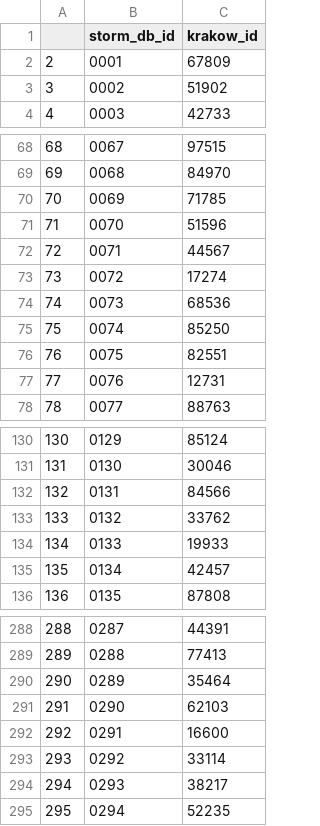
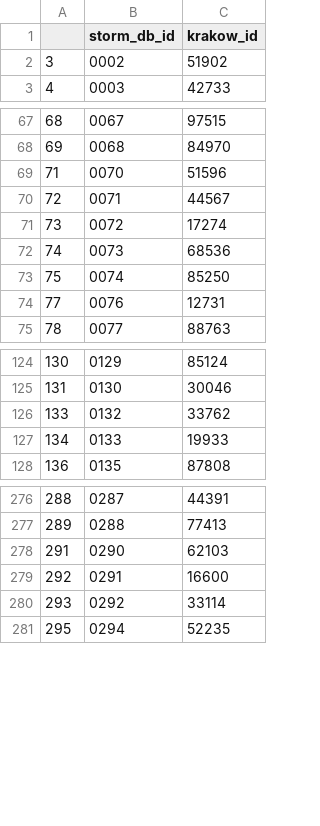
Before and after one commit to timokvamme/neuroARC_kra, a CSV file: krakow_id_correspondance_clean.csv, drawn as a sheet; only a part is shown, gaps mark what is left out; the diff covers the shown part only.

```diff
--- a/krakow_id_correspondance_clean.csv
+++ b/krakow_id_correspondance_clean.csv
@@ -1,3 +1,2 @@
 "","storm_db_id","krakow_id"
-"2","0001","67809"
 "3","0002","51902"
@@ -69,3 +68,2 @@
 "69","0068","84970"
-"70","0069","71785"
 "71","0070","51596"
@@ -75,3 +73,2 @@
 "75","0074","85250"
-"76","0075","82551"
 "77","0076","12731"
@@ -131,6 +125,4 @@
 "131","0130","30046"
-"132","0131","84566"
 "133","0132","33762"
 "134","0133","19933"
-"135","0134","42457"
 "136","0135","87808"
@@ -289,3 +277,2 @@
 "289","0288","77413"
-"290","0289","35464"
 "291","0290","62103"
@@ -293,3 +280,2 @@
 "293","0292","33114"
-"294","0293","38217"
 "295","0294","52235"
```
Also changed, not shown: 7 removed rows elsewhere in this file, 9 other files.
